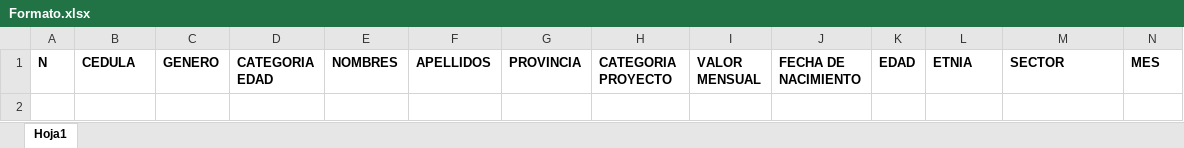
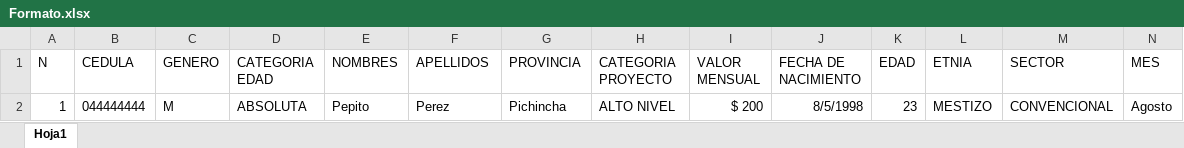
Before and after one commit to KevinStalin/Back_archivos, an Excel workbook: src/routes/Formato.xlsx, sheet Hoja1, drawn as a sheet; only a part is shown; values as stored, in another font and other column widths than the file's, no borders; rows hold the shown columns only; the diff covers the shown part only; the diff names each change by its address in the sheet, - before the commit and + after, or states it on an @@ line.

```diff
--- a/src/routes/Formato.xlsx (sheet Hoja1)
+++ b/src/routes/Formato.xlsx (sheet Hoja1)
-A1:N1 bold: on
+A1:N1 bold: off
+row 2: 1 | 044444444 | M | ABSOLUTA | Pepito | Perez | Pichincha | ALTO NIVEL | $ 200 | 8/5/1998 | 23 | MESTIZO | CONVENCIONAL | Agosto
```
Also changed, not shown: cell formats elsewhere in this sheet, 30 other files.
